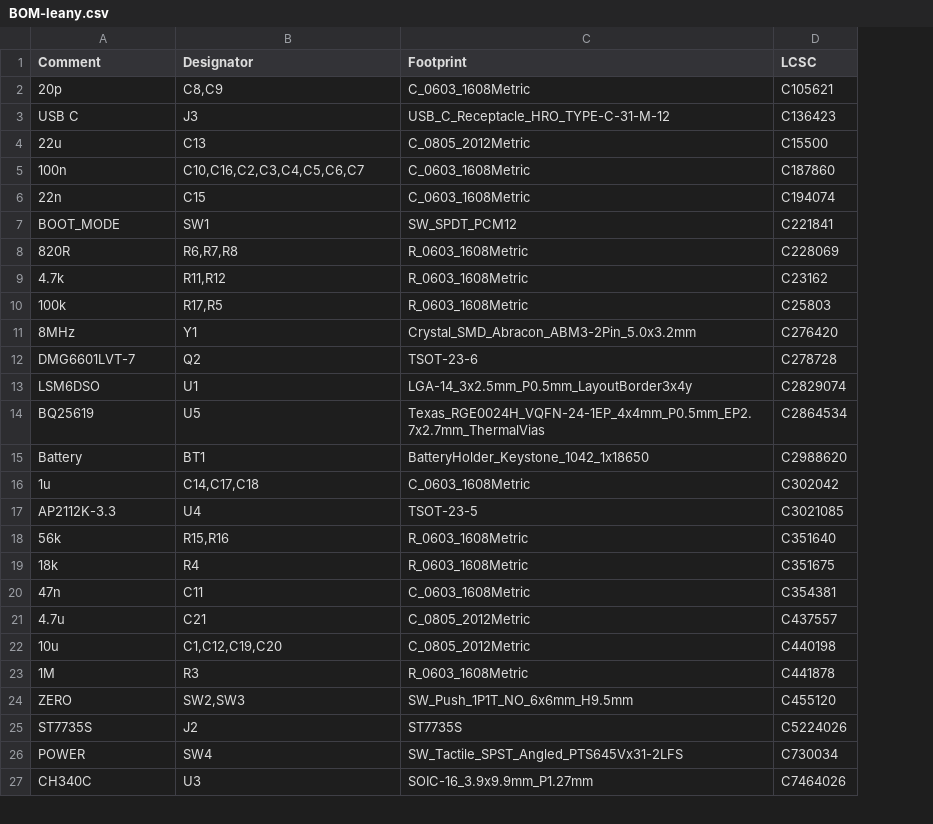
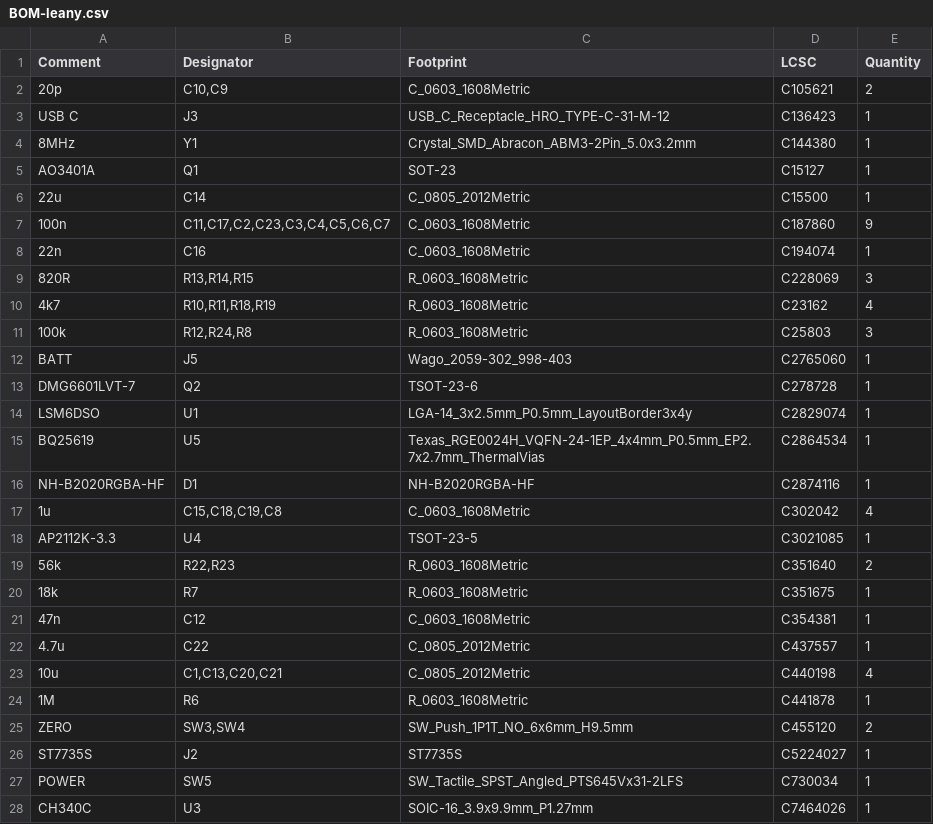
Before and after one commit to gilleshenrard/leany, a CSV file: schematics/KiCad/jlcpcb/production_files/BOM-leany.csv, drawn as a sheet; only a part is shown; removed rows and columns are numbered as before the commit, all else as after; the diff covers the shown part only; the diff names each change by its address in the sheet, - before the commit and + after, or states it on an @@ line.

```diff
--- a/schematics/KiCad/jlcpcb/production_files/BOM-leany.csv
+++ b/schematics/KiCad/jlcpcb/production_files/BOM-leany.csv
+column E (Quantity), rows 2-3: 2 | 1; rows 6-11: 1 | 9 | 1 | 3 | 4 | 3; rows 13-15: all 1; rows 17-28: 4 | 1 | 2 | 1 | 1 | 1 | 4 | 1 | 2 | 1 | 1 | 1
-B2 (Designator): C8,C9
+B2 (Designator): C10,C9
+row 4: 8MHz | Y1 | Crystal_SMD_Abracon_ABM3-2Pin_5.0x3.2mm | C144380 | 1
+row 5: AO3401A | Q1 | SOT-23 | C15127 | 1
-B6 (Designator): C13
+B6 (Designator): C14
-B7 (Designator): C10,C16,C2,C3,C4,C5,C6,C7
+B7 (Designator): C11,C17,C2,C23,C3,C4,C5,C6,C7
-B8 (Designator): C15
+B8 (Designator): C16
-row 7: BOOT_MODE | SW1 | SW_SPDT_PCM12 | C221841
-B9 (Designator): R6,R7,R8
+B9 (Designator): R13,R14,R15
-A10 (Comment): 4.7k
+A10 (Comment): 4k7
-B10 (Designator): R11,R12
+B10 (Designator): R10,R11,R18,R19
-B11 (Designator): R17,R5
+B11 (Designator): R12,R24,R8
-row 11: 8MHz | Y1 | Crystal_SMD_Abracon_ABM3-2Pin_5.0x3.2mm | C276420
+row 12: BATT | J5 | Wago_2059-302_998-403 | C2765060 | 1
-row 15: Battery | BT1 | BatteryHolder_Keystone_1042_1x18650 | C2988620
+row 16: NH-B2020RGBA-HF | D1 | NH-B2020RGBA-HF | C2874116 | 1
-B17 (Designator): C14,C17,C18
+B17 (Designator): C15,C18,C19,C8
-B19 (Designator): R15,R16
+B19 (Designator): R22,R23
-B20 (Designator): R4
+B20 (Designator): R7
-B21 (Designator): C11
+B21 (Designator): C12
-B22 (Designator): C21
+B22 (Designator): C22
-B23 (Designator): C1,C12,C19,C20
+B23 (Designator): C1,C13,C20,C21
-B24 (Designator): R3
+B24 (Designator): R6
-B25 (Designator): SW2,SW3
+B25 (Designator): SW3,SW4
-D26 (LCSC): C5224026
+D26 (LCSC): C5224027
-B27 (Designator): SW4
+B27 (Designator): SW5
```
Also changed, not shown: 2 added rows, 1 removed row and 9 edited cells elsewhere in this file, schematics/KiCad/jlcpcb/production_files/CPL-leany.csv, 27 other files.
